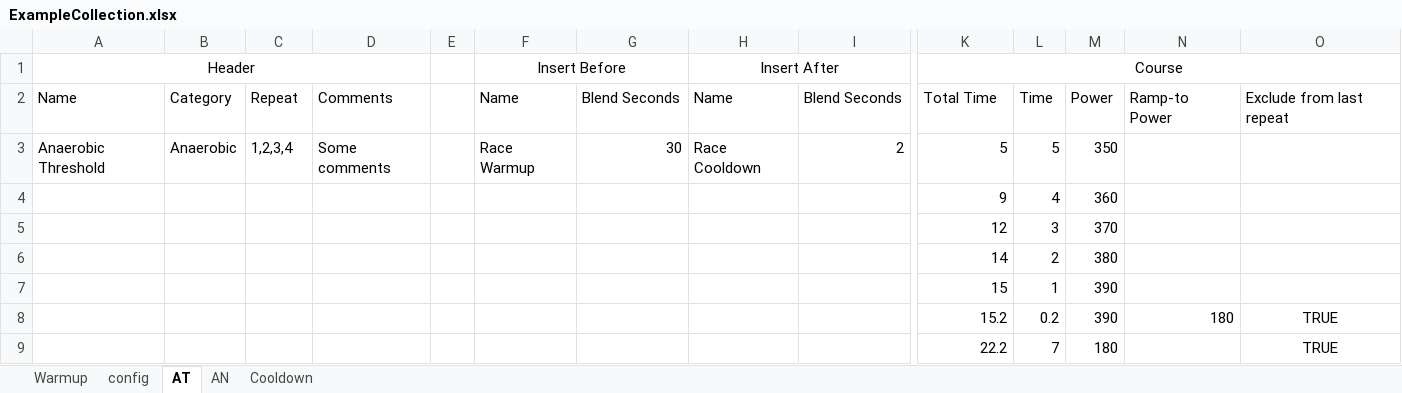
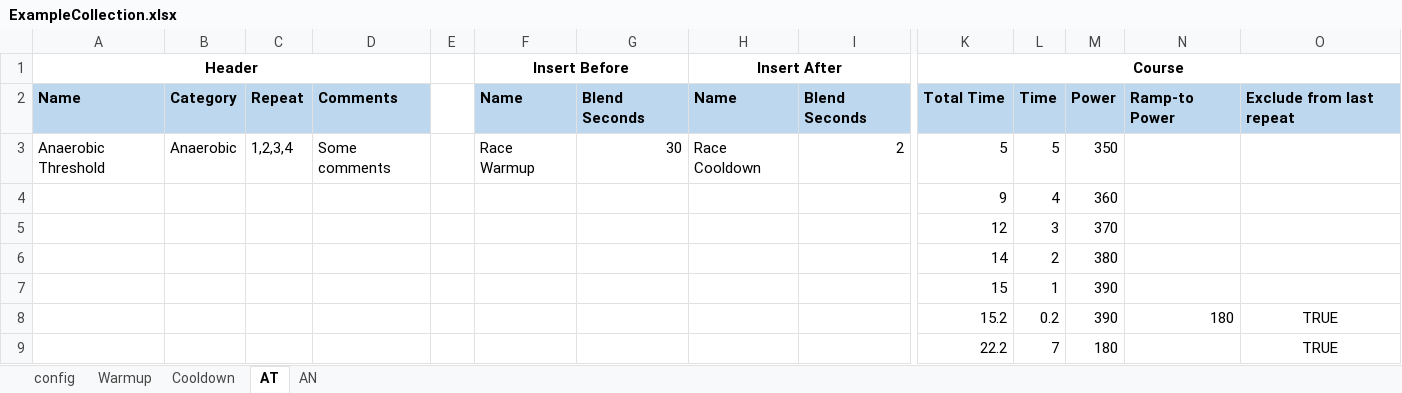
Before and after one commit to dvanbolt/TrainerCourses, an Excel workbook: TrainerCourses/examples/ExampleCollection.xlsx, sheet AT, drawn as a sheet; only a part is shown, gaps mark what is left out; values as stored, in another font and other column widths than the file's, no borders; the diff names each change by its address in the sheet, - before the commit and + after, or states it on an @@ line.

```diff
--- a/TrainerCourses/examples/ExampleCollection.xlsx (sheet AT)
+++ b/TrainerCourses/examples/ExampleCollection.xlsx (sheet AT)
@@ sheet tab order changed: config | Warmup | Cooldown | AT | AN @@
-A1 bold: off
+A1 bold: on
-F1 bold: off
+F1 bold: on
-H1 bold: off
+H1 bold: on
-K1 bold: off
+K1 bold: on
@@ A2:D2 bold: off → on, fill: none → #BDD7EE @@
@@ F2:I2 bold: off → on, fill: none → #BDD7EE @@
@@ K2:O2 bold: off → on, fill: none → #BDD7EE @@
```
Also changed, not shown: sheet Warmup, sheet Cooldown, sheet AN, formulas that keep their value.
